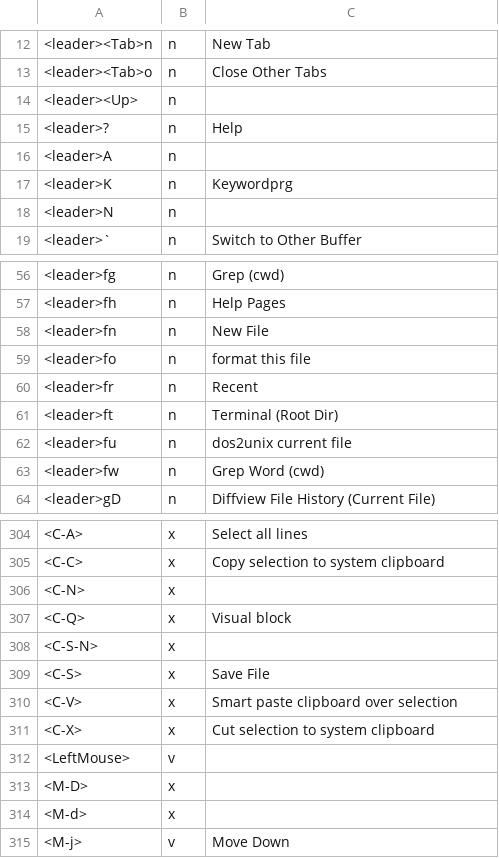
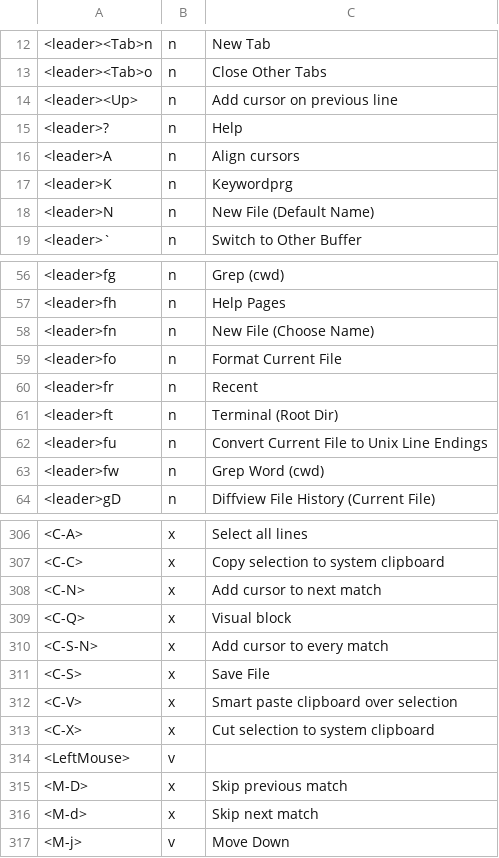
Before and after one commit to iamcheyan/nvim, a TSV file: site/keymaps.tsv, drawn as a sheet; only a part is shown, gaps mark what is left out; addresses are those after the commit; the diff covers the shown part only; the diff names each change by its address in the sheet, - before the commit and + after, or states it on an @@ line.

```diff
--- a/site/keymaps.tsv
+++ b/site/keymaps.tsv
-C14: (empty)
+C14: Add cursor on previous line
-C16: (empty)
+C16: Align cursors
-C18: (empty)
+C18: New File (Default Name)
-C58: New File
+C58: New File (Choose Name)
-C59: format this file
+C59: Format Current File
-C62: dos2unix current file
+C62: Convert Current File to Unix Line Endings
-C308: (empty)
+C308: Add cursor to next match
-C310: (empty)
+C310: Add cursor to every match
-C315: (empty)
+C315: Skip previous match
-C316: (empty)
+C316: Skip next match
```
Also changed, not shown: 5 added rows, 3 removed rows and 22 edited cells elsewhere in this file, 2 other files.
